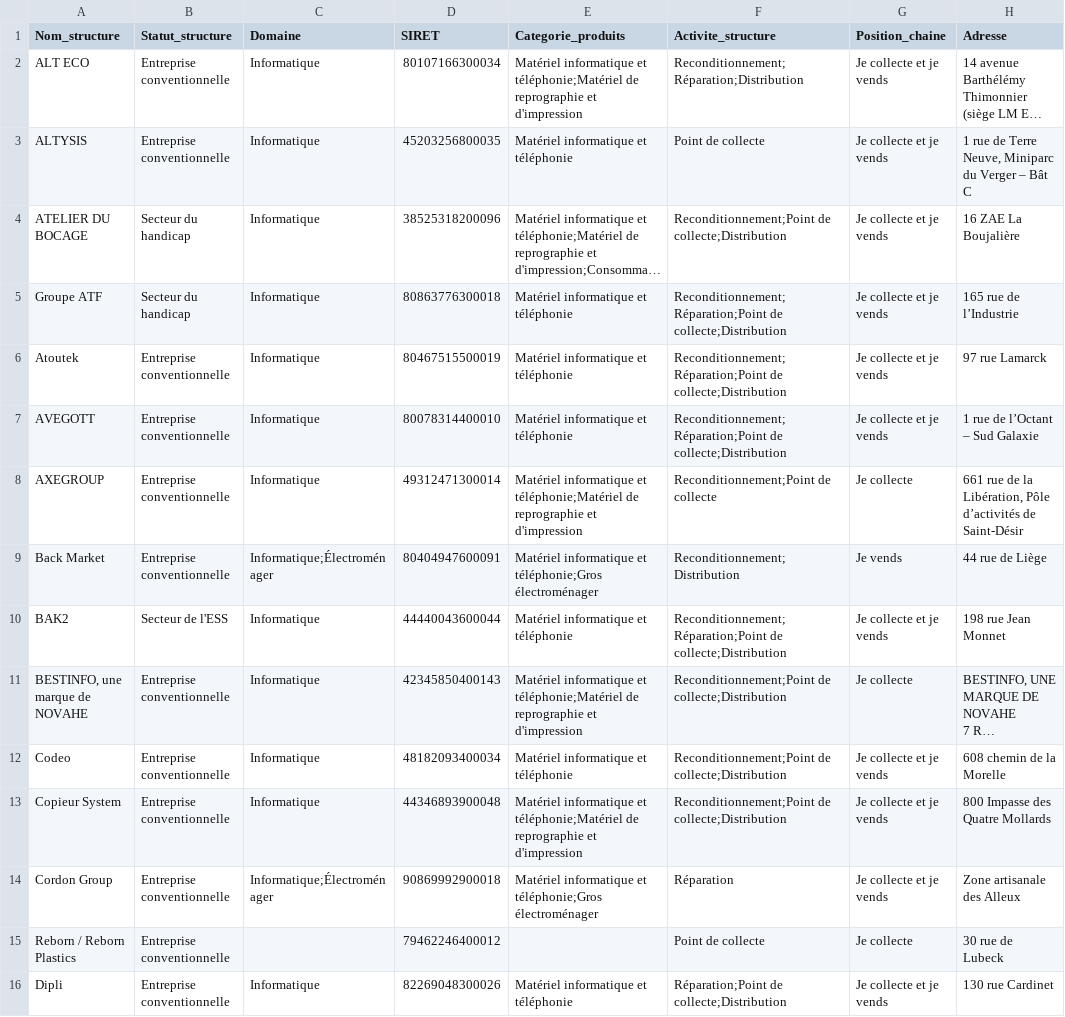
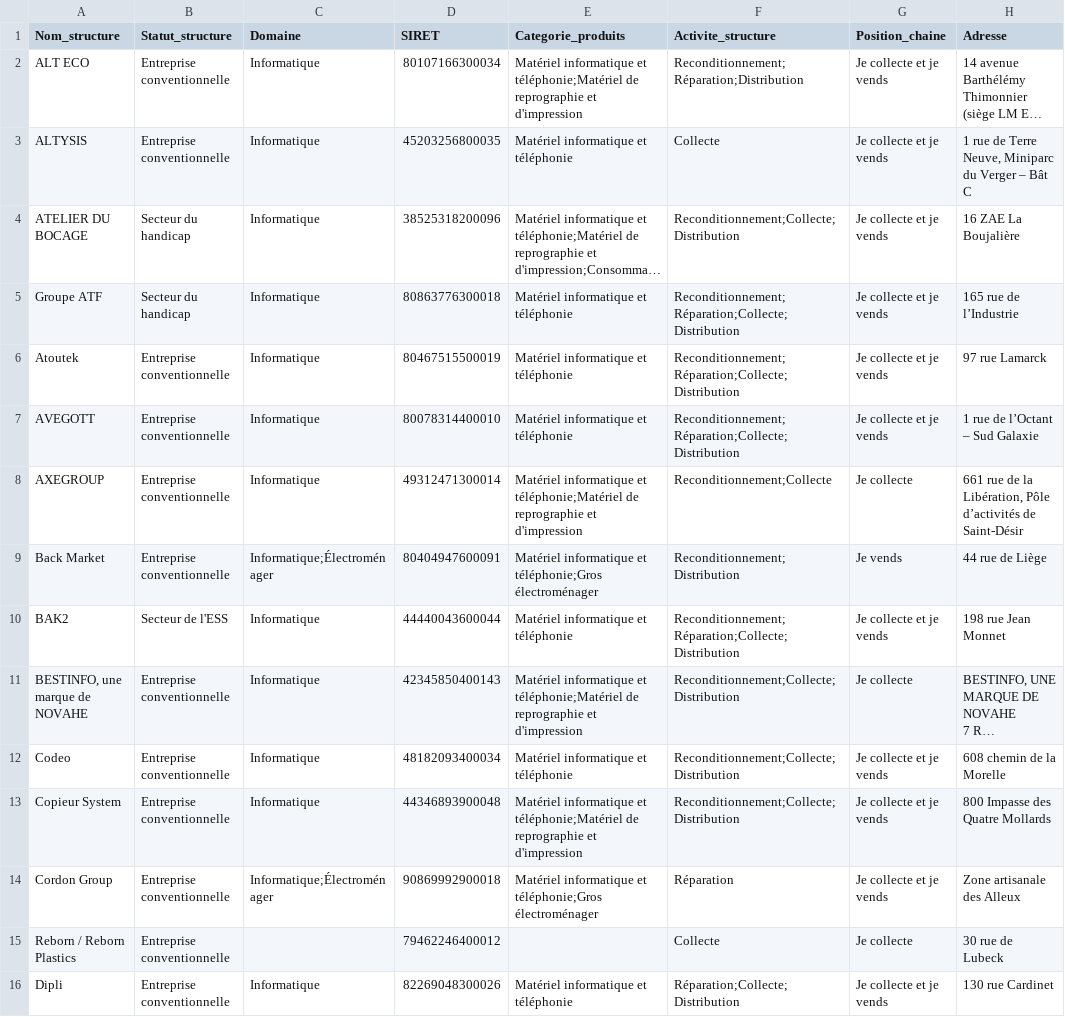
Before and after one commit to planification-ecologique/achats-reemploi, a CSV file: acteurs_reemploi_poc.csv, drawn as a sheet; only a part is shown; long unchanged cells end in …; the diff covers the shown part only; the diff names each change by its address in the sheet, - before the commit and + after, or states it on an @@ line.

Commit message:
Collecte

```diff
--- a/acteurs_reemploi_poc.csv
+++ b/acteurs_reemploi_poc.csv
-F3 (Activite_structure): Point de collecte
+F3 (Activite_structure): Collecte
-F4 (Activite_structure): Reconditionnement;Point de collecte;Distribution
+F4 (Activite_structure): Reconditionnement;Collecte;Distribution
-F5:F7 (Activite_structure): Reconditionnement;Réparation;Point de collecte;Distribution
+F5:F7 (Activite_structure): Reconditionnement;Réparation;Collecte;Distribution
-F8 (Activite_structure): Reconditionnement;Point de collecte
+F8 (Activite_structure): Reconditionnement;Collecte
-F10 (Activite_structure): Reconditionnement;Réparation;Point de collecte;Distribution
+F10 (Activite_structure): Reconditionnement;Réparation;Collecte;Distribution
-F11:F13 (Activite_structure): Reconditionnement;Point de collecte;Distribution
+F11:F13 (Activite_structure): Reconditionnement;Collecte;Distribution
-F15 (Activite_structure): Point de collecte
+F15 (Activite_structure): Collecte
-F16 (Activite_structure): Réparation;Point de collecte;Distribution
+F16 (Activite_structure): Réparation;Collecte;Distribution
```
Also changed, not shown: 19 edited cells elsewhere in this file, 2 other files.
